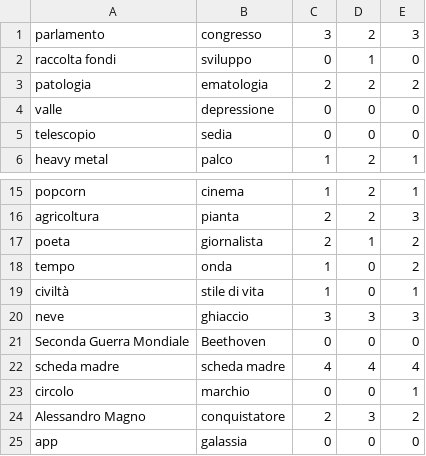
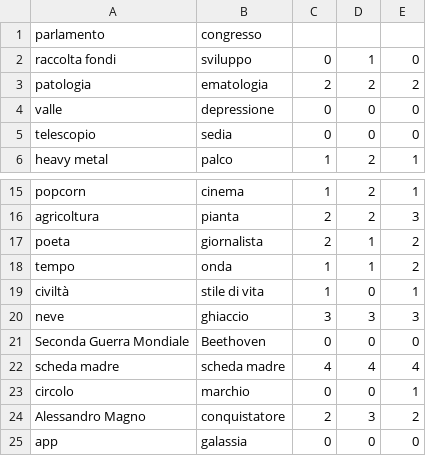
Before and after one commit to deboradegs/TLN--Radicioni-, a CSV file: Esercizio3/chierciello_senses.csv (was Esercizio3/chierchiello.csv), drawn as a sheet; only a part is shown, gaps mark what is left out.

```diff
--- a/Esercizio3/chierchiello.csv
+++ b/Esercizio3/chierciello_senses.csv
@@ -1,2 +1,2 @@
-parlamento,congresso,3,2,3
+parlamento,congresso
 raccolta fondi,sviluppo,0,1,0
@@ -17,3 +17,3 @@ agricoltura,pianta,2,2,3
 poeta,giornalista,2,1,2
-tempo,onda,1,0,2
+tempo,onda,1,1,2
 civiltà,stile di vita,1,0,1
```
Also changed, not shown: 2 other files.
